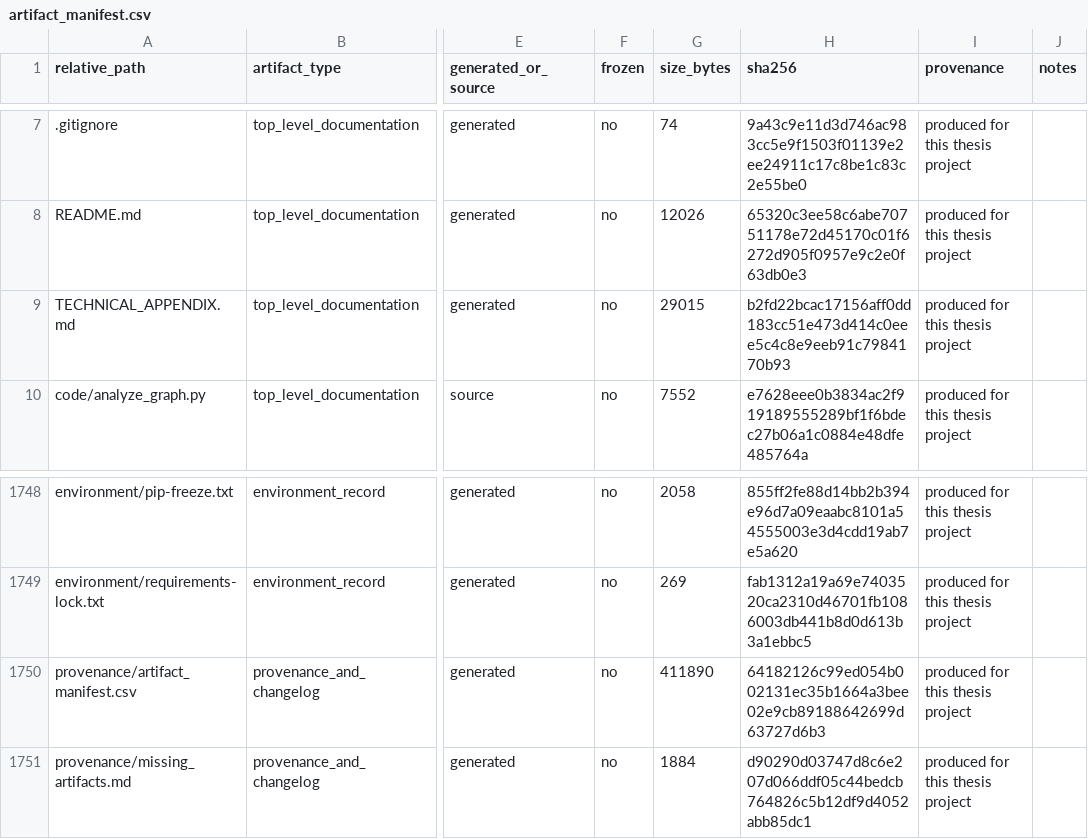
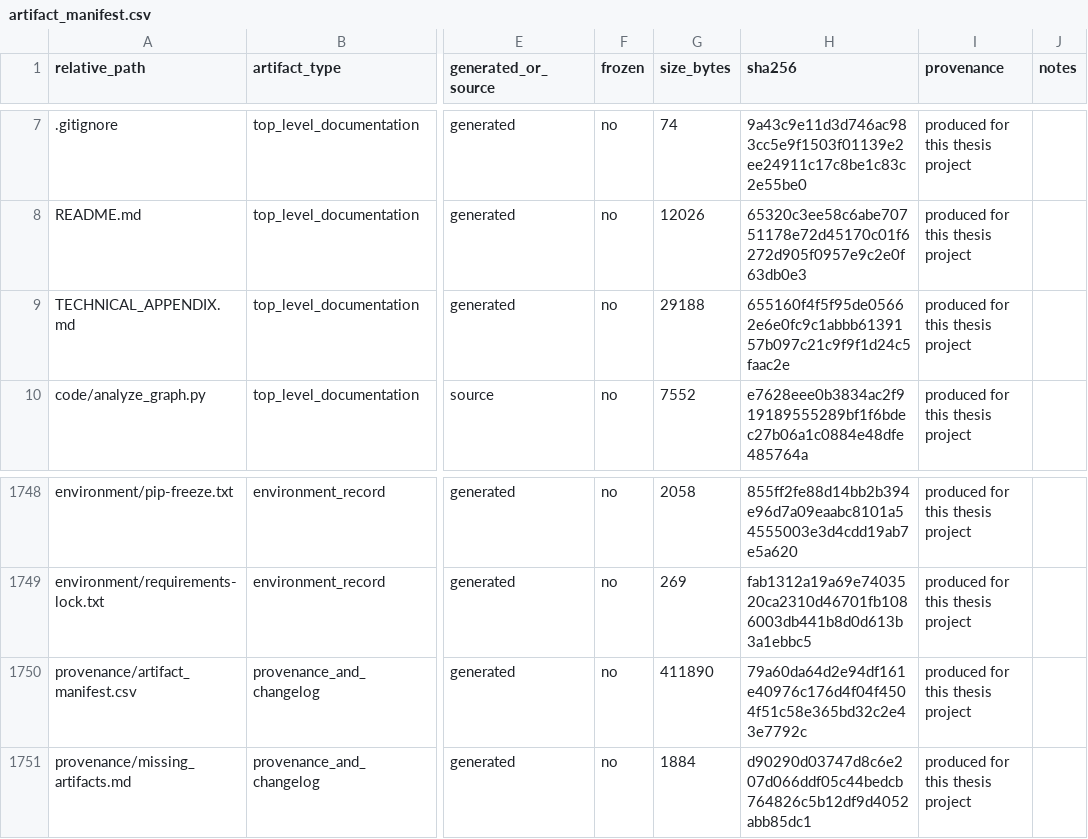
Before and after one commit to melikovnurlan009-eng/procurement-ai-additional-materials, a CSV file: provenance/artifact_manifest.csv, drawn as a sheet; only a part is shown, gaps mark what is left out; the diff names each change by its address in the sheet, - before the commit and + after, or states it on an @@ line.

```diff
--- a/provenance/artifact_manifest.csv
+++ b/provenance/artifact_manifest.csv
-G9 (size_bytes): 29015
+G9 (size_bytes): 29188
-H9 (sha256): b2fd22bcac17156aff0dd183cc51e473d414c0eee5c4c8e9eeb91c7984170b93
+H9 (sha256): 655160f4f5f95de05662e6e0fc9c1abbb6139157b097c21c9f9f1d24c5faac2e
-H1750 (sha256): 64182126c99ed054b002131ec35b1664a3bee02e9cb89188642699d63727d6b3
+H1750 (sha256): 79a60da64d2e94df161e40976c176d4f04f4504f51c58e365bd32c2e43e7792c
```
Also changed, not shown: 2 other files.
